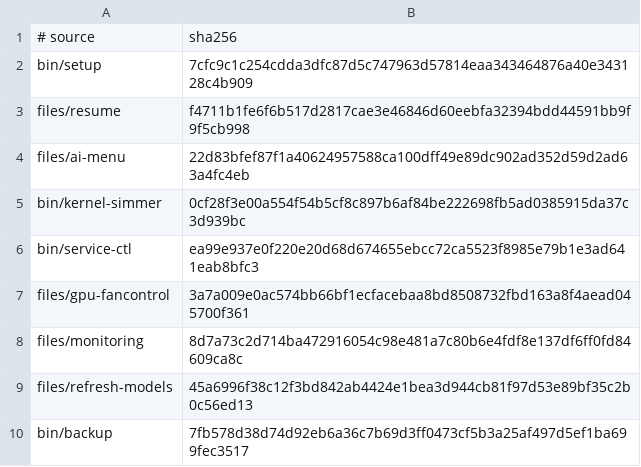
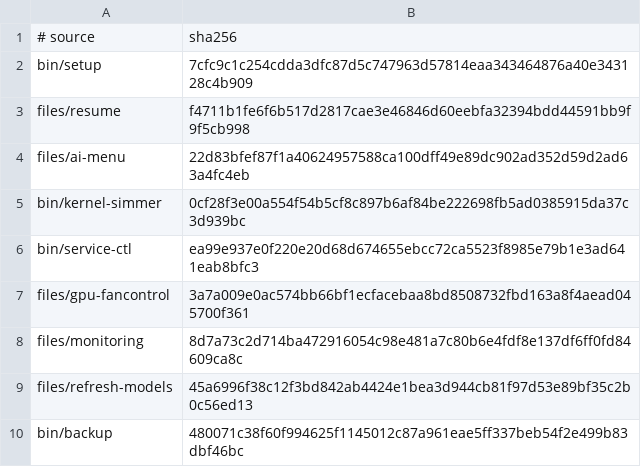
Before and after one commit to LPFchan/setup, a TSV file: checksums.tsv, drawn as a sheet.

```diff
--- a/checksums.tsv
+++ b/checksums.tsv
@@ -9,2 +9,2 @@ files/monitoring	8d7a73c2d714ba472916054c98e481a7c80b6e4fdf8e137df6ff0fd84609ca8
 files/refresh-models	45a6996f38c12f3bd842ab4424e1bea3d944cb81f97d53e89bf35c2b0c56ed13
-bin/backup	7fb578d38d74d92eb6a36c7b69d3ff0473cf5b3a25af497d5ef1ba699fec3517
+bin/backup	480071c38f60f994625f1145012c87a961eae5ff337beb54f2e499b83dbf46bc
```
